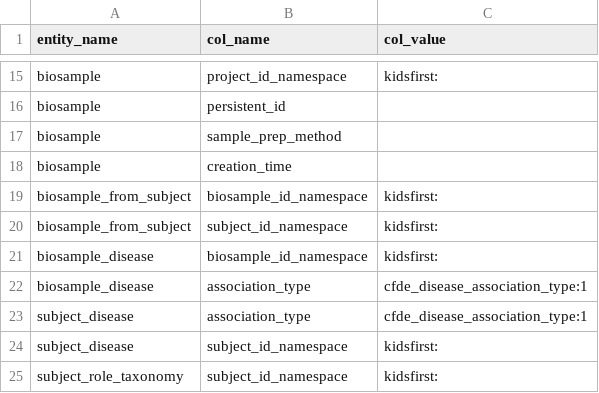
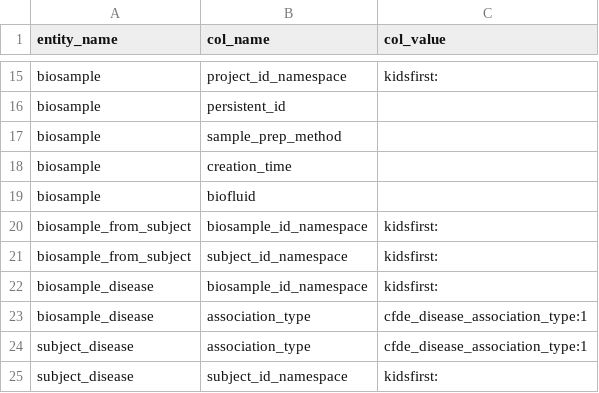
Before and after one commit to kids-first/c2m2-submission-process, a TSV file: kf_to_c2m2_etl/conversion_tables/kf_to_c2m2_mappings/fhir_table_constants.tsv, drawn as a sheet; only a part is shown, gaps mark what is left out; the shorter side is filled out with more unchanged rows.

Commit message:
Update fhir_table_constants.tsv
Add `biofluid` placeholder field to FHIR constants.

```diff
--- a/kf_to_c2m2_etl/conversion_tables/kf_to_c2m2_mappings/fhir_table_constants.tsv
+++ b/kf_to_c2m2_etl/conversion_tables/kf_to_c2m2_mappings/fhir_table_constants.tsv
@@ -18,2 +18,3 @@ biosample	sample_prep_method
 biosample	creation_time	
+biosample	biofluid	
 biosample_from_subject	biosample_id_namespace	kidsfirst:
```
